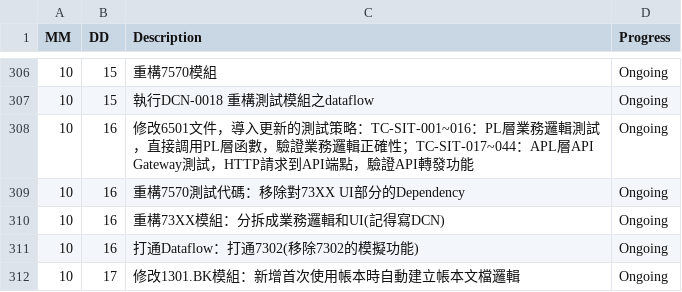
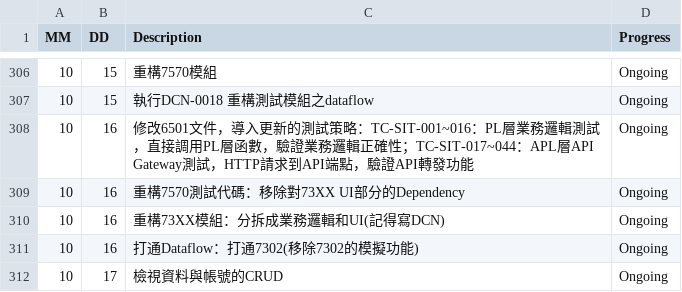
Before and after one commit to AustinLiao69/Project-LCAS-Sandbox, a CSV file: 00. Master_Project document/0001. Work log.csv, drawn as a sheet; only a part is shown, gaps mark what is left out.

```diff
--- a/00. Master_Project document/0001. Work log.csv
+++ b/00. Master_Project document/0001. Work log.csv
@@ -311,2 +311,2 @@ MM 	 DD 	 Description 	    Progress
 10	16	 打通Dataflow：打通7302(移除7302的模擬功能) 	 Ongoing
-10	17	 修改1301.BK模組：新增首次使用帳本時自動建立帳本文檔邏輯 	 Ongoing
+10	17	 檢視資料與帳號的CRUD 	 Ongoing
```
Also changed, not shown: 1 other file.
